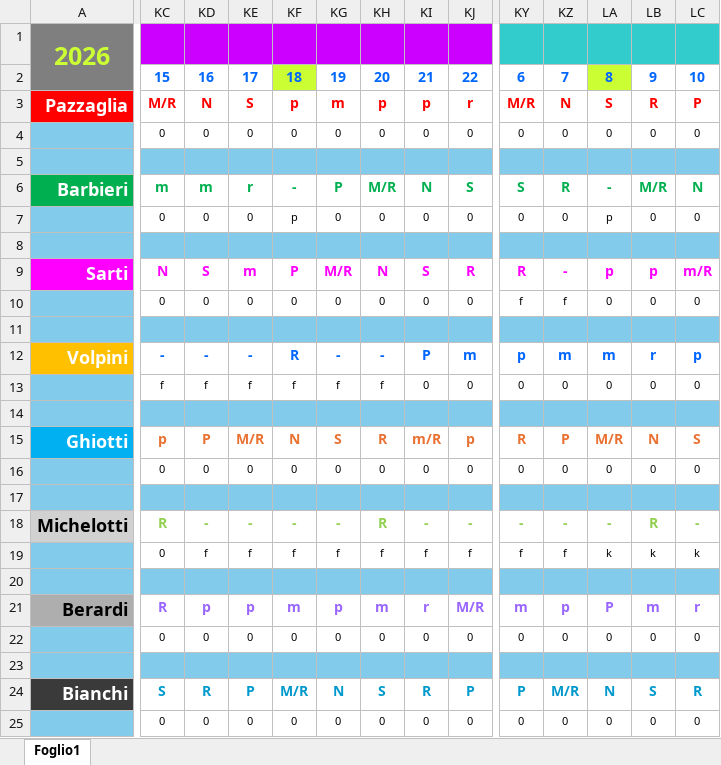
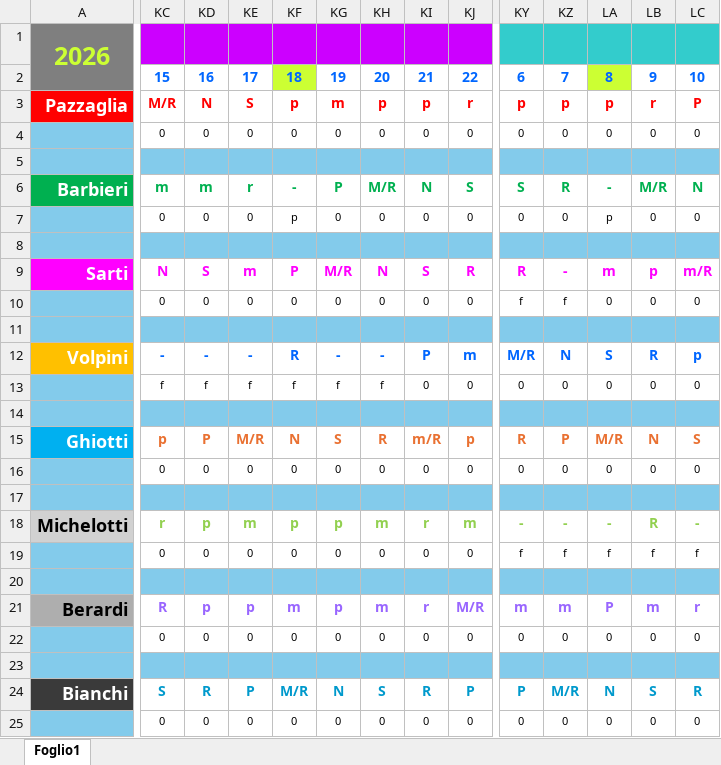
Before and after one commit to centrale118rsm-code/Turni-Autisti-2026-Rsm, an Excel workbook: turni.xlsx, sheet Foglio1, drawn as a sheet; only a part is shown, gaps mark what is left out; values as stored, in another font and other column widths than the file's, no borders; charts and pictures and conditional formats not drawn; the diff covers the shown part only; the diff names each change by its address in the sheet, - before the commit and + after, or states it on an @@ line.

Commit message:
Add files via upload

```diff
--- a/turni.xlsx (sheet Foglio1)
+++ b/turni.xlsx (sheet Foglio1)
-KY3: M/R
+KY3: p
-KZ3: N
+KZ3: p
-LA3: S
+LA3: p
-LB3: R
+LB3: r
-LA9: p
+LA9: m
-KY12: p
+KY12: M/R
-KZ12: m
+KZ12: N
-LA12: m
+LA12: S
-LB12: r
+LB12: R
-KC18: R
+KC18: r
-KD18: -
+KD18: p
-KE18: -
+KE18: m
-KF18: -
+KF18: p
-KG18: -
+KG18: p
-KH18: R
+KH18: m
-KI18: -
+KI18: r
-KJ18: -
+KJ18: m
-KD19: f
+KD19: 0
-KE19: f
+KE19: 0
-KF19: f
+KF19: 0
-KG19: f
+KG19: 0
-KH19: f
+KH19: 0
-KI19: f
+KI19: 0
-KJ19: f
+KJ19: 0
-LA19: k
+LA19: f
-LB19: k
+LB19: f
-LC19: k
+LC19: f
-KZ21: p
+KZ21: m
```
Also changed, not shown: 9 edited cells elsewhere in this sheet.
